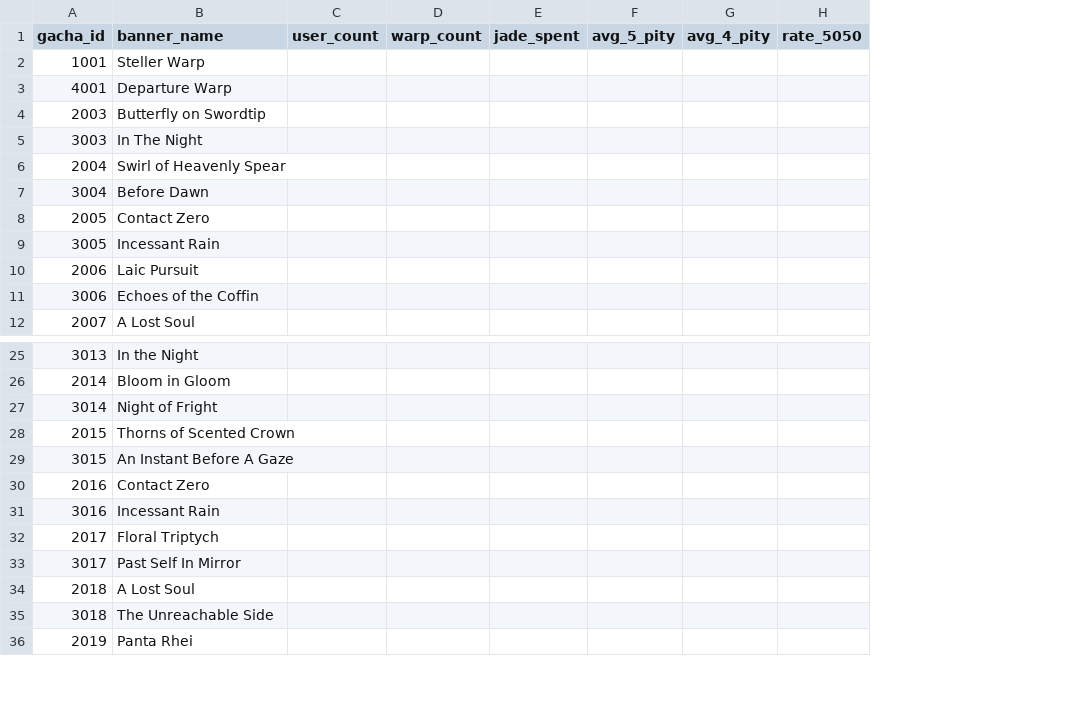
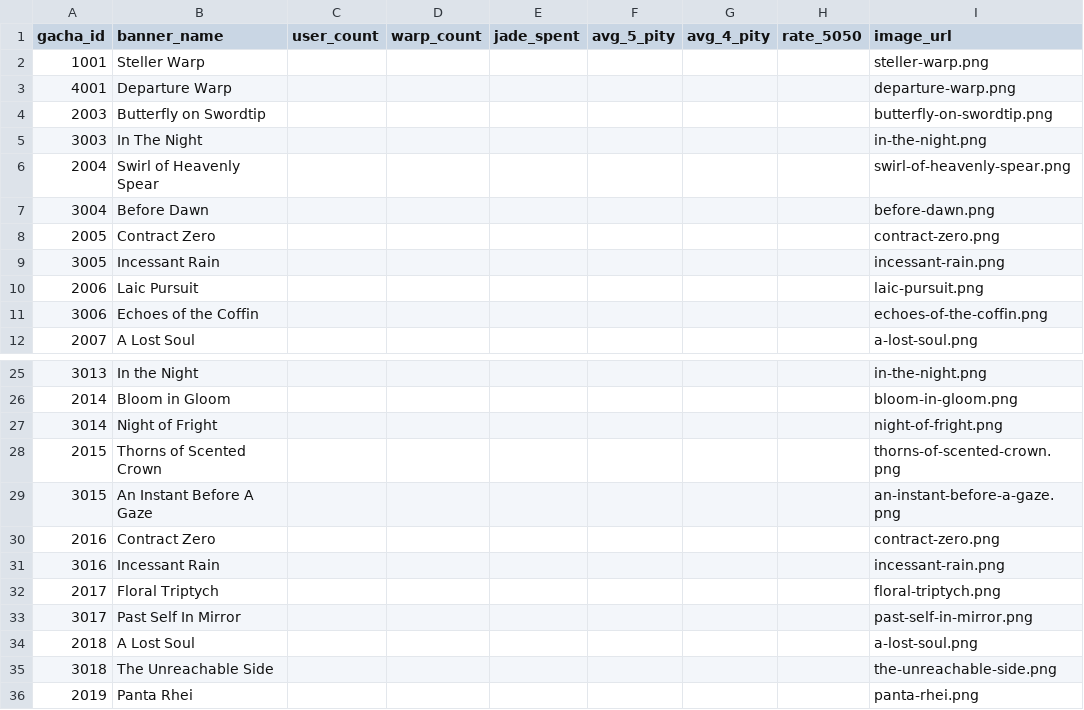
Before and after one commit to minhtri-dev/AstralDB, a CSV file: backend/astraldb/src/main/resources/csv/banners.csv, drawn as a sheet; only a part is shown, gaps mark what is left out; the diff names each change by its address in the sheet, - before the commit and + after, or states it on an @@ line.

Commit message:
updated backend to include image url

```diff
--- a/backend/astraldb/src/main/resources/csv/banners.csv
+++ b/backend/astraldb/src/main/resources/csv/banners.csv
+column I (image_url), rows 2-12: steller-warp.png | departure-warp.png | butterfly-on-swordtip.png | in-the-night.png | swirl-of-heavenly-spear.png | before-dawn.png | contract-zero.png | incessant-rain.png | laic-pursuit.png | echoes-of-the-coffin.png | a-lost-soul.png; rows 25-36: in-the-night.png | bloom-in-gloom.png | night-of-fright.png | thorns-of-scented-crown.png | an-instant-before-a-gaze.png | contract-zero.png | incessant-rain.png | floral-triptych.png | past-self-in-mirror.png | a-lost-soul.png | the-unreachable-side.png | panta-rhei.png
-B8 (banner_name): Contact Zero
+B8 (banner_name): Contract Zero
-B30 (banner_name): Contact Zero
+B30 (banner_name): Contract Zero
```
Also changed, not shown: 4 other files.
